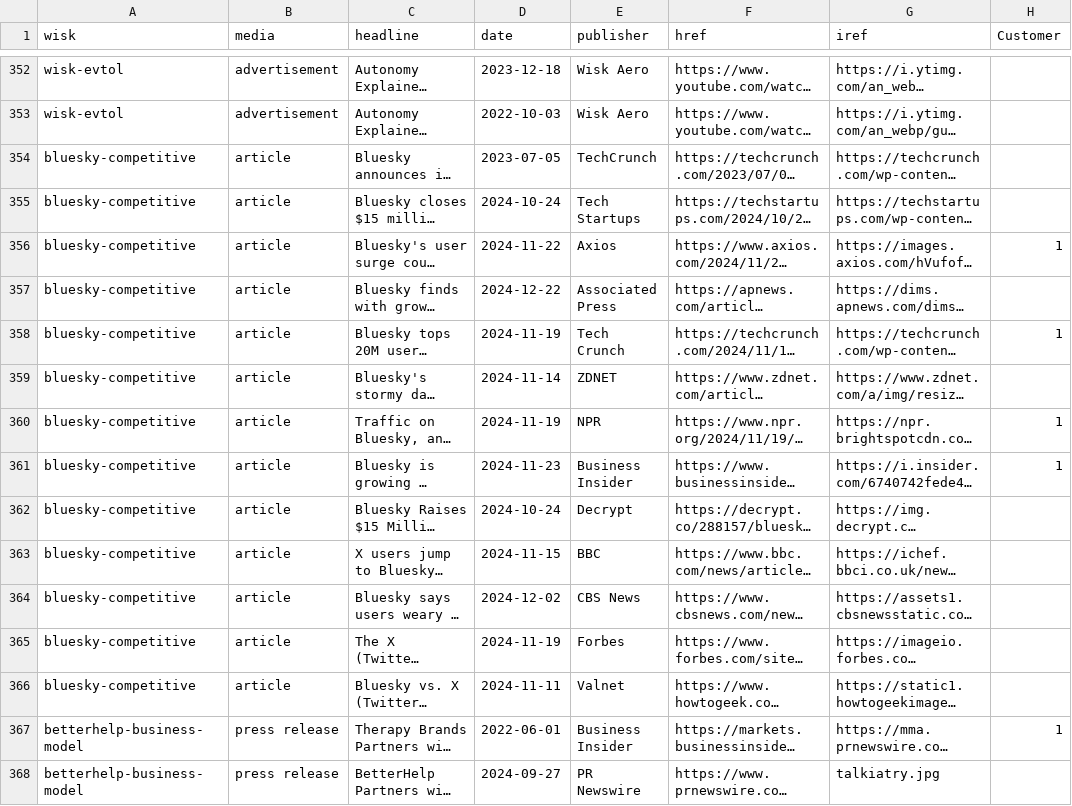
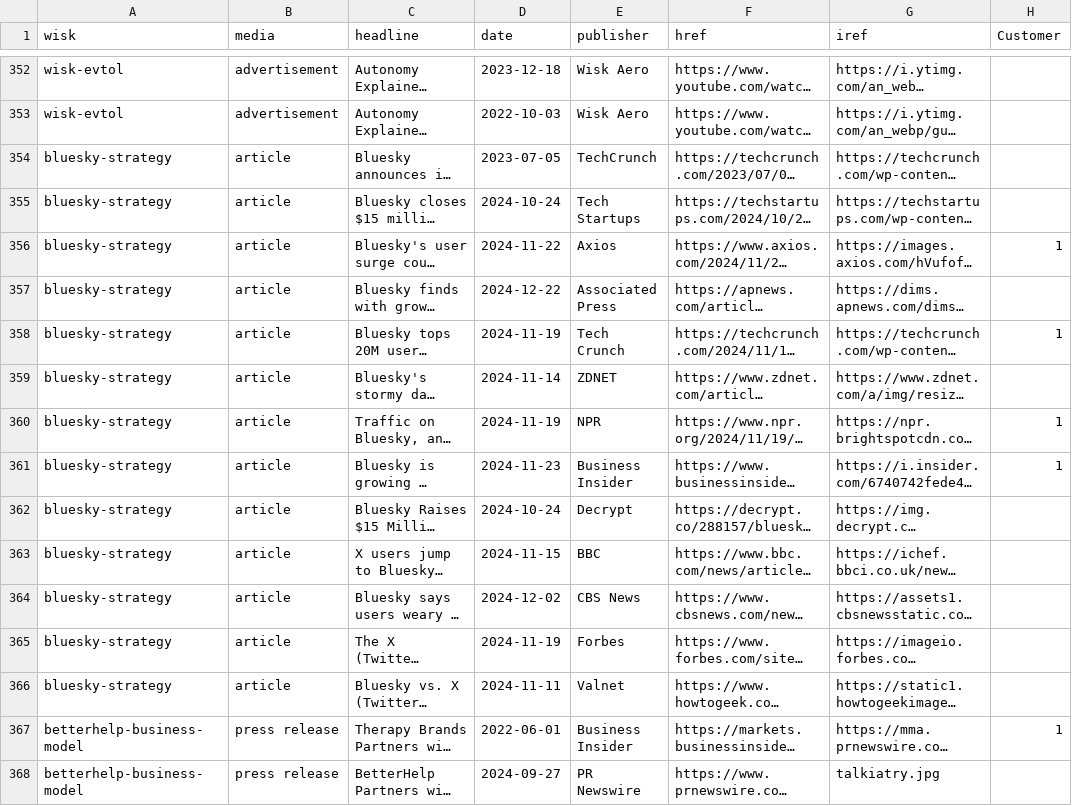
Before and after one commit to stephen-l-jones/stephen-l-jones.github.io, a CSV file: src/lib/case-sources.csv, drawn as a sheet; only a part is shown, gaps mark what is left out; long unchanged cells end in …; the diff names each change by its address in the sheet, - before the commit and + after, or states it on an @@ line.

Commit message:
update sources

```diff
--- a/src/lib/case-sources.csv
+++ b/src/lib/case-sources.csv
-A354:A366 (wisk): bluesky-competitive
+A354:A366 (wisk): bluesky-strategy
```
Also changed, not shown: src/lib/site-pages.csv, 1 other file.
